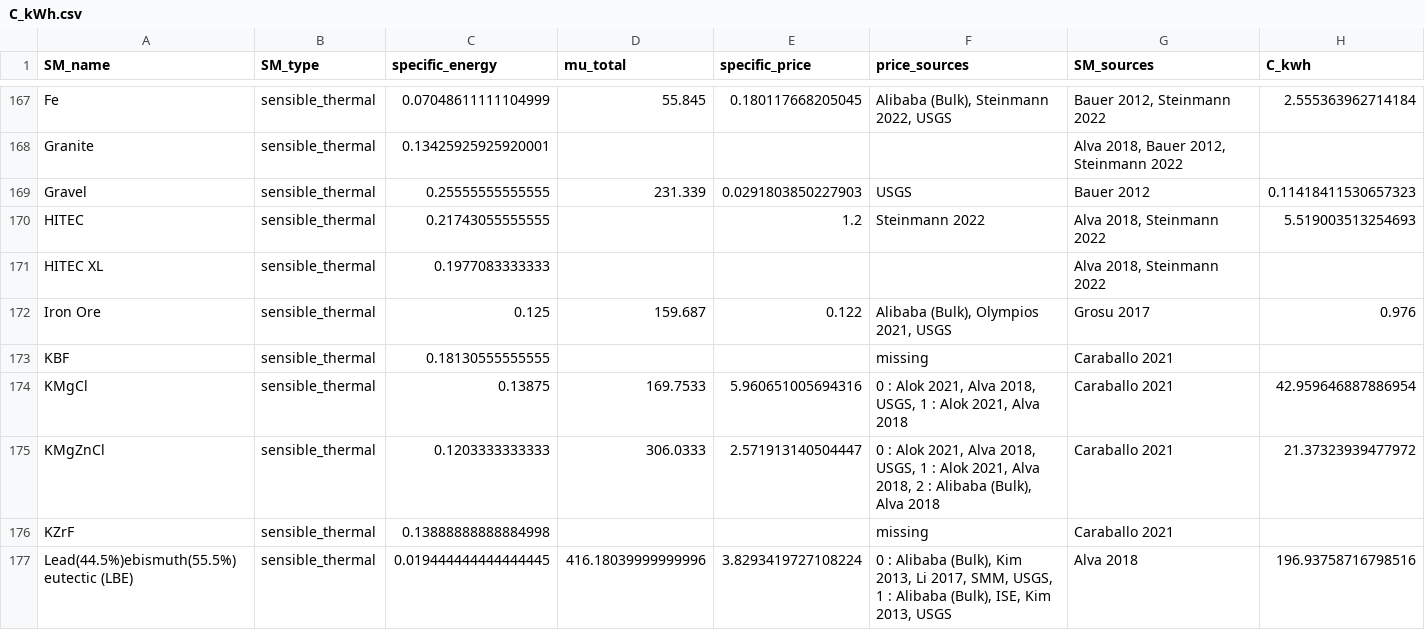
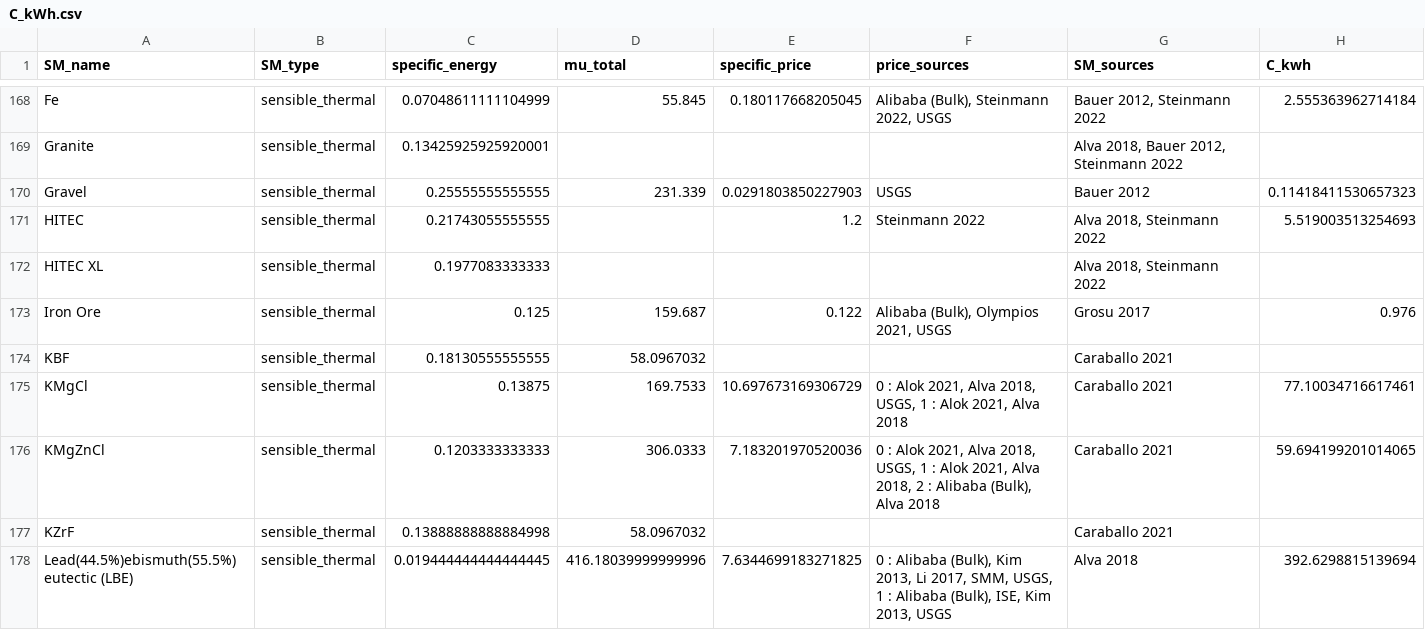
Before and after one commit to energy-storage-analysis/LDES-Survey, a CSV file: cap_cost/data_consolidated/C_kWh.csv, drawn as a sheet; only a part is shown, gaps mark what is left out; the diff covers the shown part only.

```diff
--- a/cap_cost/data_consolidated/C_kWh.csv
+++ b/cap_cost/data_consolidated/C_kWh.csv
@@ -172,6 +173,6 @@ HITEC XL,sensible_thermal,0.1977083333333,,,,"Alva 2018, Steinmann 2022",
 Iron Ore,sensible_thermal,0.125,159.687,0.122,"Alibaba (Bulk), Olympios 2021, USGS",Grosu 2017,0.976
-KBF,sensible_thermal,0.18130555555555,,,missing,Caraballo 2021,
-KMgCl,sensible_thermal,0.13875,169.7533,5.960651005694316,"0 : Alok 2021, Alva 2018, USGS, 1 : Alok 2021, Alva 2018",Caraballo 2021,42.959646887886954
-KMgZnCl,sensible_thermal,0.1203333333333,306.0333,2.571913140504447,"0 : Alok 2021, Alva 2018, USGS, 1 : Alok 2021, Alva 2018, 2 : Alibaba (Bulk), Alva 2018",Caraballo 2021,21.37323939477972
-KZrF,sensible_thermal,0.13888888888884998,,,missing,Caraballo 2021,
-Lead(44.5%)ebismuth(55.5%) eutectic (LBE),sensible_thermal,0.019444444444444445,416.18039999999996,3.8293419727108224,"0 : Alibaba (Bulk), Kim 2013, Li 2017, SMM, USGS, 1 : Alibaba (Bulk), ISE, Kim 2013, USGS",Alva 2018,196.93758716798516
+KBF,sensible_thermal,0.18130555555555,58.0967032,,,Caraballo 2021,
+KMgCl,sensible_thermal,0.13875,169.7533,10.697673169306729,"0 : Alok 2021, Alva 2018, USGS, 1 : Alok 2021, Alva 2018",Caraballo 2021,77.10034716617461
+KMgZnCl,sensible_thermal,0.1203333333333,306.0333,7.183201970520036,"0 : Alok 2021, Alva 2018, USGS, 1 : Alok 2021, Alva 2018, 2 : Alibaba (Bulk), Alva 2018",Caraballo 2021,59.694199201014065
+KZrF,sensible_thermal,0.13888888888884998,58.0967032,,,Caraballo 2021,
+Lead(44.5%)ebismuth(55.5%) eutectic (LBE),sensible_thermal,0.019444444444444445,416.18039999999996,7.6344699183271825,"0 : Alibaba (Bulk), Kim 2013, Li 2017, SMM, USGS, 1 : Alibaba (Bulk), ISE, Kim 2013, USGS",Alva 2018,392.6298815139694
```
Also changed, not shown: 1 added row and 66 edited cells elsewhere in this file, cap_cost/data_consolidated/SM_data.csv, 6 other files.
